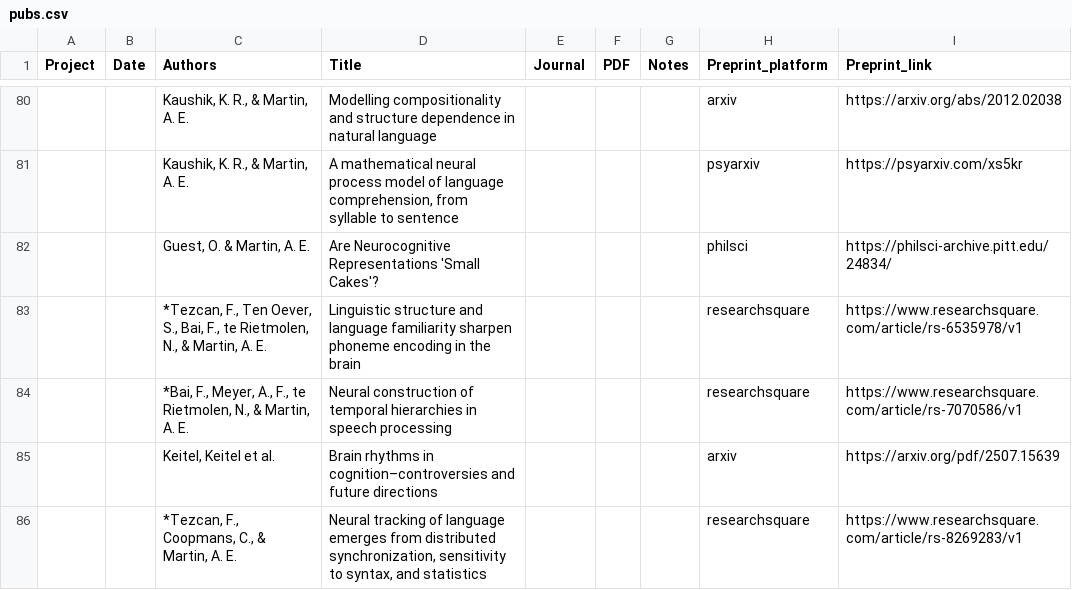
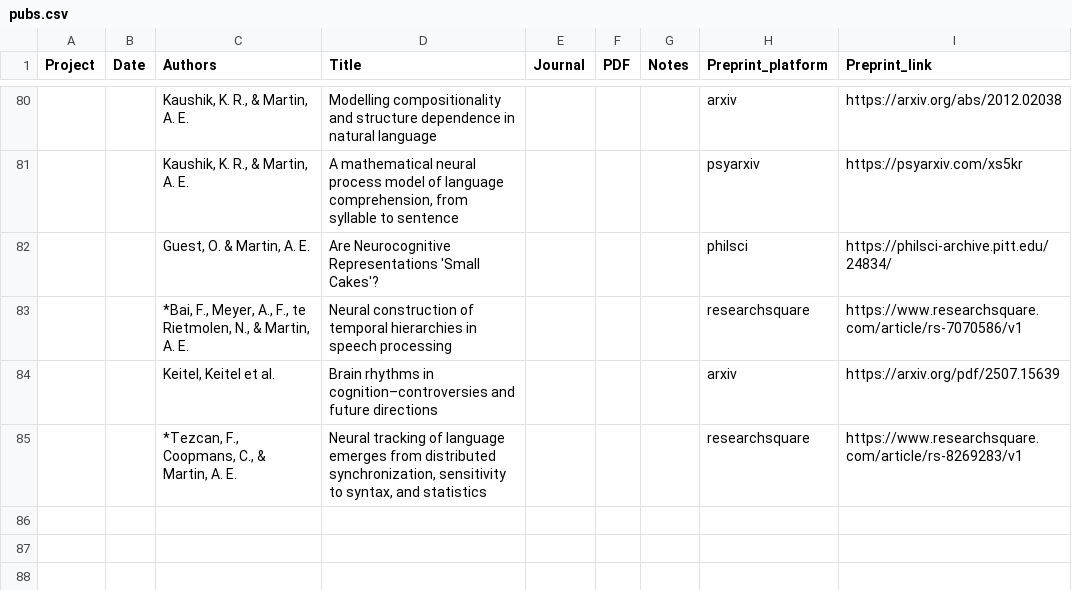
Before and after one commit to lacns/lacns.github.io, a CSV file: _data/pubs.csv, drawn as a sheet; only a part is shown, gaps mark what is left out; the diff names each change by its address in the sheet, - before the commit and + after, or states it on an @@ line.

Commit message:
rm preprint

```diff
--- a/_data/pubs.csv
+++ b/_data/pubs.csv
-row 83:  |  | *Tezcan, F., Ten Oever, S., Bai, F., te Rietmolen, N., & Martin, A. E. | Linguistic structure and language familiarity sharpen phoneme encoding in the brain |  |  |  | researchsquare | https://www.researchsquare.com/article/rs-6535978/v1
```
